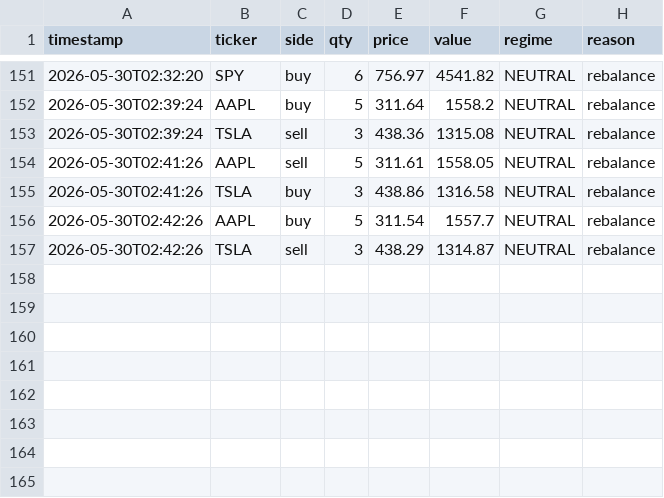
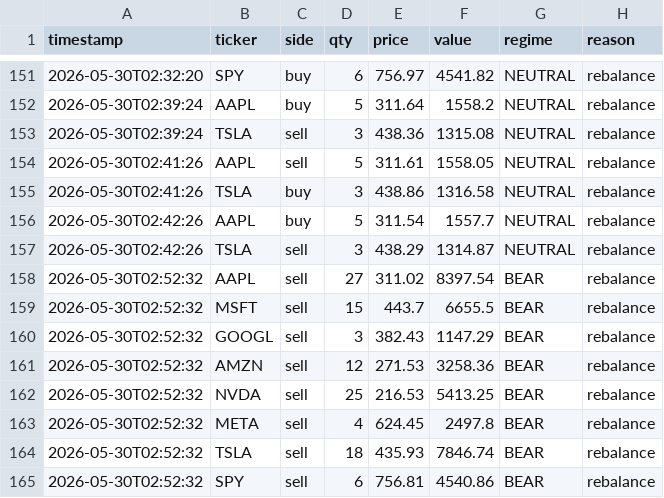
Before and after one commit to khinebo/trading_dashboard, a CSV file: live_trades_shares.csv, drawn as a sheet; only a part is shown, gaps mark what is left out; the diff names each change by its address in the sheet, - before the commit and + after, or states it on an @@ line.

Commit message:
new trades: Sat 05/30/2026  2:53:32.44

```diff
--- a/live_trades_shares.csv
+++ b/live_trades_shares.csv
+row 158: 2026-05-30T02:52:32 | AAPL | sell | 27 | 311.02 | 8397.54 | BEAR | rebalance
+row 159: 2026-05-30T02:52:32 | MSFT | sell | 15 | 443.7 | 6655.5 | BEAR | rebalance
+row 160: 2026-05-30T02:52:32 | GOOGL | sell | 3 | 382.43 | 1147.29 | BEAR | rebalance
+row 161: 2026-05-30T02:52:32 | AMZN | sell | 12 | 271.53 | 3258.36 | BEAR | rebalance
+row 162: 2026-05-30T02:52:32 | NVDA | sell | 25 | 216.53 | 5413.25 | BEAR | rebalance
+row 163: 2026-05-30T02:52:32 | META | sell | 4 | 624.45 | 2497.8 | BEAR | rebalance
+row 164: 2026-05-30T02:52:32 | TSLA | sell | 18 | 435.93 | 7846.74 | BEAR | rebalance
+row 165: 2026-05-30T02:52:32 | SPY | sell | 6 | 756.81 | 4540.86 | BEAR | rebalance
```
Also changed, not shown: live_equity_crypto.csv, live_equity_shares.csv.
